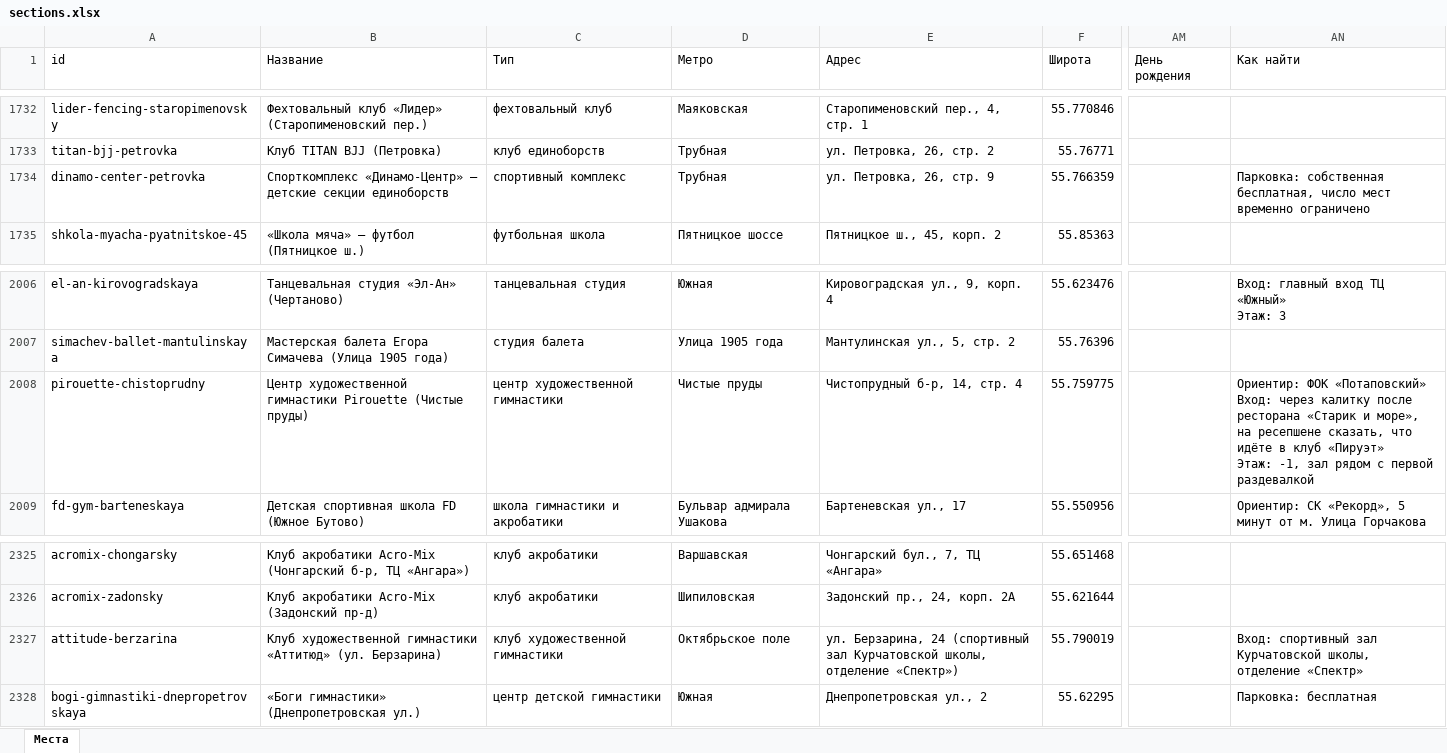
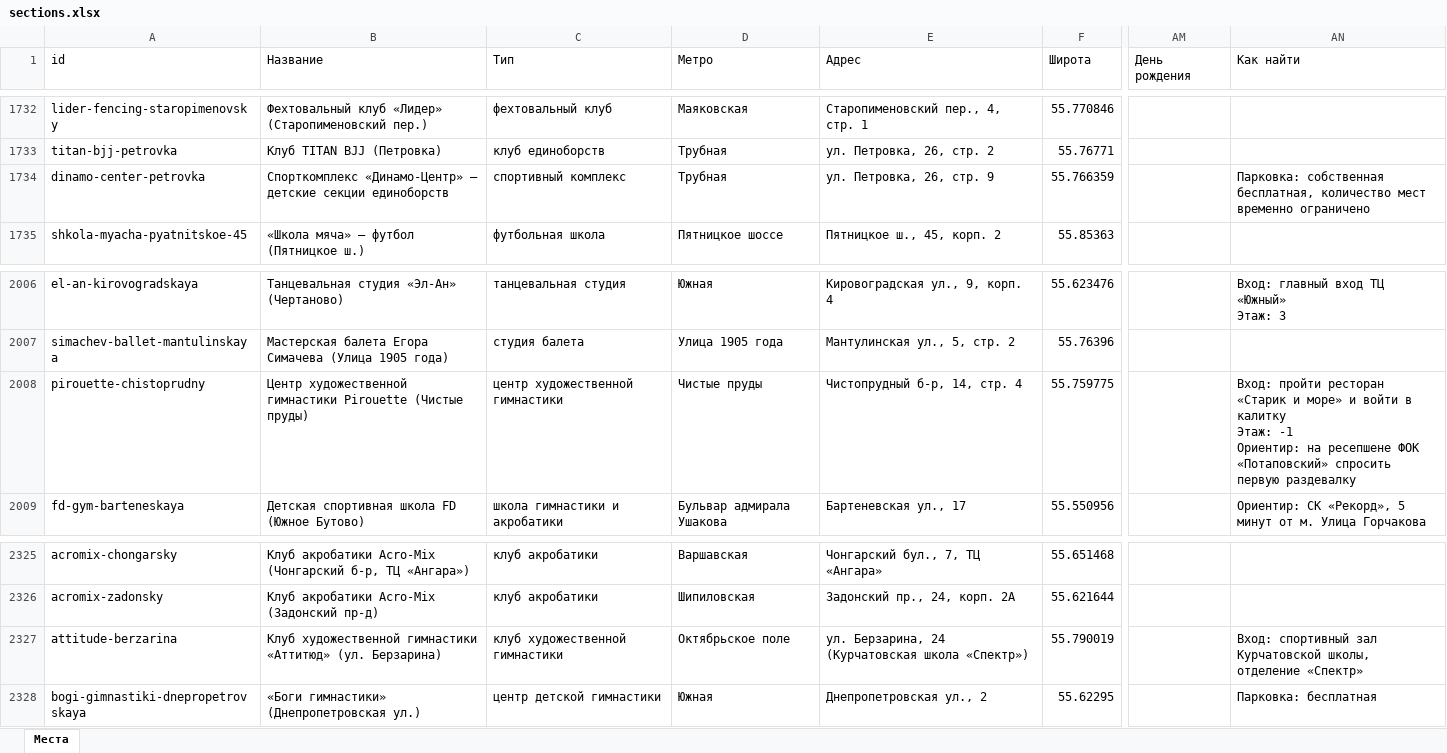
Before and after one commit to vadimsurov-apps/kudapoiti-data, an Excel workbook: data/parts/sections.xlsx, sheet Места, drawn as a sheet; only a part is shown, gaps mark what is left out; values as stored, in another font and other column widths than the file's, no borders; ↵ is a line break in a cell; the diff names each change by its address in the sheet, - before the commit and + after, or states it on an @@ line.

```diff
--- a/data/parts/sections.xlsx (sheet Места)
+++ b/data/parts/sections.xlsx (sheet Места)
-AN1734 (Как найти): …собственная бесплатная, число мест временно…
+AN1734 (Как найти): …собственная бесплатная, количество мест временно…
-AN2008 (Как найти): Ориентир: ФОК «Потаповский» ↵ Вход: через калитку после ресторана «Старик и море», на ресепшене сказать, что идёте в клуб «Пируэт» ↵ Этаж: -1, зал рядом с первой раздевалкой
+AN2008 (Как найти): Вход: пройти ресторан «Старик и море» и войти в калитку ↵ Этаж: -1 ↵ Ориентир: на ресепшене ФОК «Потаповский» спросить первую раздевалку
-E2327 (Адрес): …Берзарина, 24 (спортивный зал Курчатовской школы, отделение «Спектр»)
+E2327 (Адрес): …Берзарина, 24 (Курчатовская школа «Спектр»)
```
Also changed, not shown: data/kuda-poiti-mesta.xlsx, data/parts/cafes.xlsx, 8 other files.
